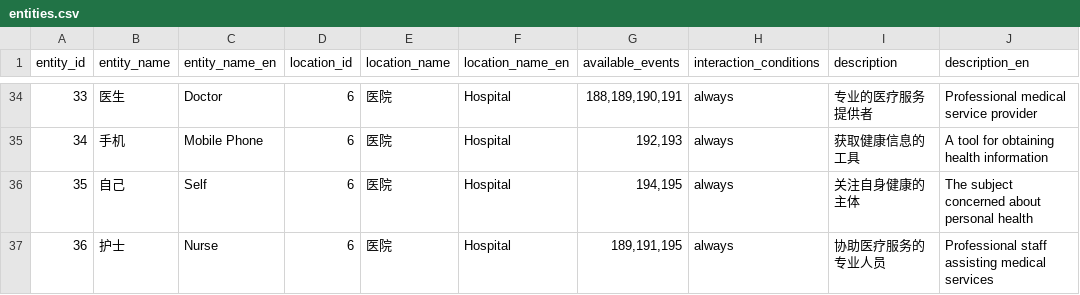
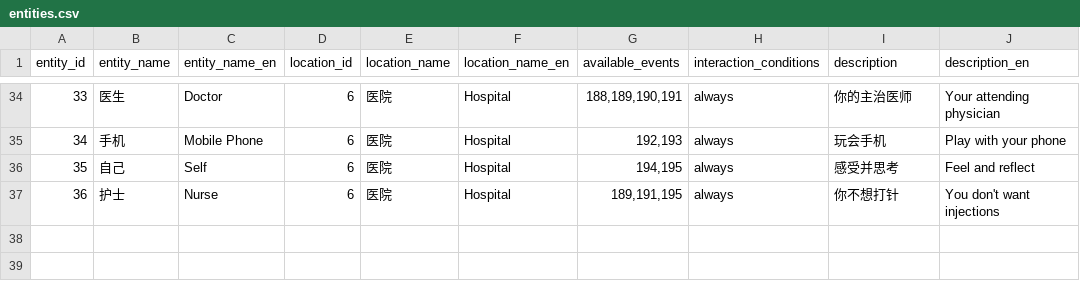
Before and after one commit to HEIBAIJIE/MyLifeAsAnEngineer, a CSV file: csv/entities.csv, drawn as a sheet; only a part is shown, gaps mark what is left out; the diff covers the shown part only.

```diff
--- a/csv/entities.csv
+++ b/csv/entities.csv
@@ -34,4 +34,4 @@ entity_id,entity_name,entity_name_en,location_id,location_name,location_name_en,
-33,医生,Doctor,6,医院,Hospital,"188,189,190,191",always,专业的医疗服务提供者,Professional medical service provider
-34,手机,Mobile Phone,6,医院,Hospital,"192,193",always,获取健康信息的工具,A tool for obtaining health information
-35,自己,Self,6,医院,Hospital,"194,195",always,关注自身健康的主体,The subject concerned about personal health
-36,护士,Nurse,6,医院,Hospital,"189,191,195",always,协助医疗服务的专业人员,Professional staff assisting medical services
+33,医生,Doctor,6,医院,Hospital,"188,189,190,191",always,你的主治医师,Your attending physician
+34,手机,Mobile Phone,6,医院,Hospital,"192,193",always,玩会手机,Play with your phone
+35,自己,Self,6,医院,Hospital,"194,195",always,感受并思考,Feel and reflect
+36,护士,Nurse,6,医院,Hospital,"189,191,195",always,你不想打针,You don't want injections
```
Also changed, not shown: 64 edited cells elsewhere in this file.
